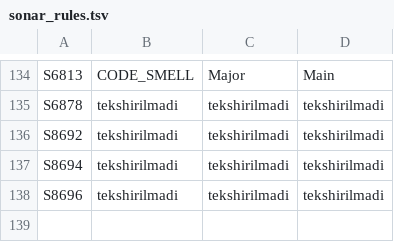
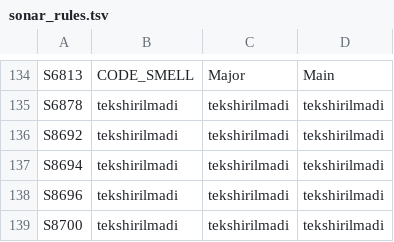
Before and after one commit to manguberdikom/claude-genius, a TSV file: tools/sonar_rules.tsv, drawn as a sheet; only a part is shown, gaps mark what is left out.

Commit message:
Catch the Sonar findings the checker missed: zoneless duration, empty-list predicates, assertion order, nullable results
Zone-less LocalDateTime duration maths (S8700), assertion predicates on a possibly empty list (S5841), swapped expected and actual (S3415), a throwing call count that ignores argument calls (S5778), Optional.empty() equality (S5838), value-based == in chains (S8696) and a method returning null whose result is dereferenced (S2259). Docs: the shared mapped superclass fix for duplicated entity columns and the application context runner trap.

```diff
--- a/tools/sonar_rules.tsv
+++ b/tools/sonar_rules.tsv
@@ -138 +138,2 @@ S8694	tekshirilmadi	tekshirilmadi	tekshirilmadi
 S8696	tekshirilmadi	tekshirilmadi	tekshirilmadi
+S8700	tekshirilmadi	tekshirilmadi	tekshirilmadi
```
Also changed, not shown: 7 other files.
